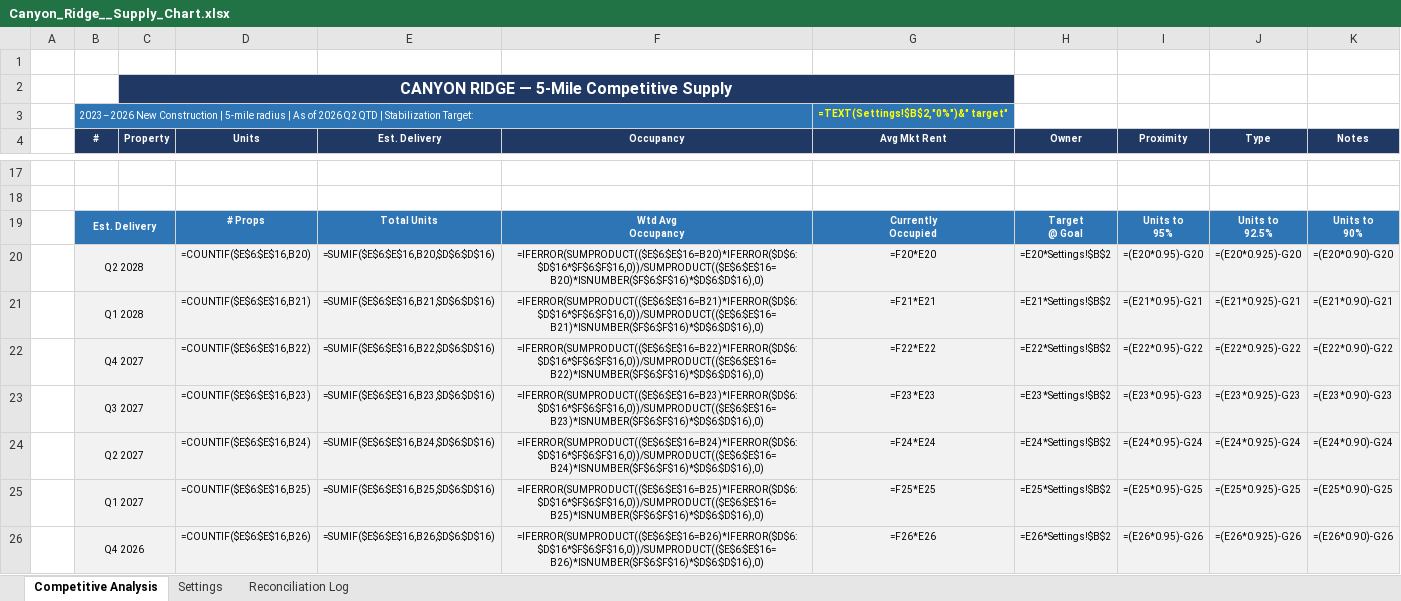
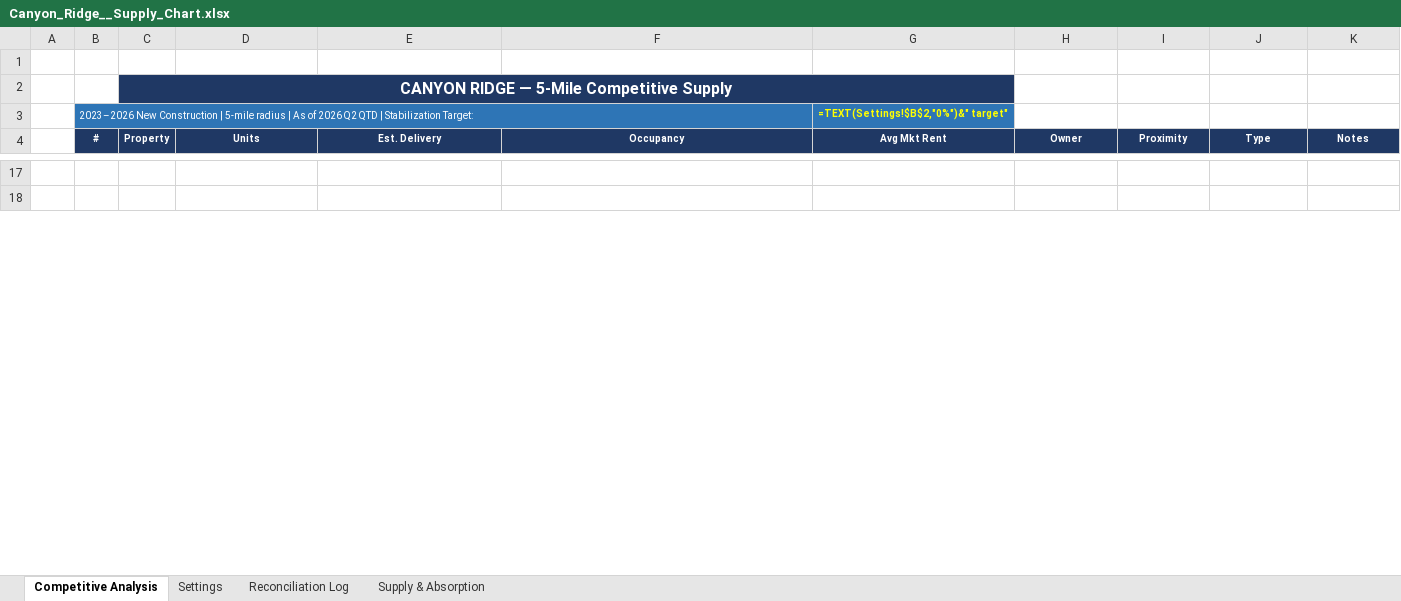
Before and after one commit to rich-f-ritter/Supply-Chart, an Excel workbook: output/Canyon_Ridge__Supply_Chart.xlsx, sheet Competitive Analysis, drawn as a sheet; only a part is shown, gaps mark what is left out; values as stored, in another font and other column widths than the file's, no borders; formulas without a stored value are shown as written; ↵ is a line break in a cell; the diff covers the shown part only; the diff names each change by its address in the sheet, - before the commit and + after, or states it on an @@ line.

```diff
--- a/output/Canyon_Ridge__Supply_Chart.xlsx (sheet Competitive Analysis)
+++ b/output/Canyon_Ridge__Supply_Chart.xlsx (sheet Competitive Analysis)
+sheet tab: Supply & Absorption
-row 19:  | Est. Delivery |  | # Props | Total Units | Wtd Avg ↵ Occupancy | Currently ↵ Occupied | Target ↵ @ Goal | Units to ↵ 95% | Units to ↵ 92.5% | Units to ↵ 90%
-row 20:  | Q2 2028 |  | =COUNTIF($E$6:$E$16,B20) | =SUMIF($E$6:$E$16,B20,$D$6:$D$16) | =IFERROR(SUMPRODUCT(($E$6:$E$16=B20)*IFERROR($D$6:$D$16*$F$6:$F$16,0))/SUMPRODUCT(($E$6:$E$16=B20)*ISNUMBER($F$6:$F$16)*$D$6:$D$16),0) | =F20*E20 | =E20*Settings!$B$2 | =(E20*0.95)-G20 | =(E20*0.925)-G20 | =(E20*0.90)-G20
-row 21:  | Q1 2028 |  | =COUNTIF($E$6:$E$16,B21) | =SUMIF($E$6:$E$16,B21,$D$6:$D$16) | =IFERROR(SUMPRODUCT(($E$6:$E$16=B21)*IFERROR($D$6:$D$16*$F$6:$F$16,0))/SUMPRODUCT(($E$6:$E$16=B21)*ISNUMBER($F$6:$F$16)*$D$6:$D$16),0) | =F21*E21 | =E21*Settings!$B$2 | =(E21*0.95)-G21 | =(E21*0.925)-G21 | =(E21*0.90)-G21
-row 22:  | Q4 2027 |  | =COUNTIF($E$6:$E$16,B22) | =SUMIF($E$6:$E$16,B22,$D$6:$D$16) | =IFERROR(SUMPRODUCT(($E$6:$E$16=B22)*IFERROR($D$6:$D$16*$F$6:$F$16,0))/SUMPRODUCT(($E$6:$E$16=B22)*ISNUMBER($F$6:$F$16)*$D$6:$D$16),0) | =F22*E22 | =E22*Settings!$B$2 | =(E22*0.95)-G22 | =(E22*0.925)-G22 | =(E22*0.90)-G22
-row 23:  | Q3 2027 |  | =COUNTIF($E$6:$E$16,B23) | =SUMIF($E$6:$E$16,B23,$D$6:$D$16) | =IFERROR(SUMPRODUCT(($E$6:$E$16=B23)*IFERROR($D$6:$D$16*$F$6:$F$16,0))/SUMPRODUCT(($E$6:$E$16=B23)*ISNUMBER($F$6:$F$16)*$D$6:$D$16),0) | =F23*E23 | =E23*Settings!$B$2 | =(E23*0.95)-G23 | =(E23*0.925)-G23 | =(E23*0.90)-G23
-row 24:  | Q2 2027 |  | =COUNTIF($E$6:$E$16,B24) | =SUMIF($E$6:$E$16,B24,$D$6:$D$16) | =IFERROR(SUMPRODUCT(($E$6:$E$16=B24)*IFERROR($D$6:$D$16*$F$6:$F$16,0))/SUMPRODUCT(($E$6:$E$16=B24)*ISNUMBER($F$6:$F$16)*$D$6:$D$16),0) | =F24*E24 | =E24*Settings!$B$2 | =(E24*0.95)-G24 | =(E24*0.925)-G24 | =(E24*0.90)-G24
-row 25:  | Q1 2027 |  | =COUNTIF($E$6:$E$16,B25) | =SUMIF($E$6:$E$16,B25,$D$6:$D$16) | =IFERROR(SUMPRODUCT(($E$6:$E$16=B25)*IFERROR($D$6:$D$16*$F$6:$F$16,0))/SUMPRODUCT(($E$6:$E$16=B25)*ISNUMBER($F$6:$F$16)*$D$6:$D$16),0) | =F25*E25 | =E25*Settings!$B$2 | =(E25*0.95)-G25 | =(E25*0.925)-G25 | =(E25*0.90)-G25
-row 26:  | Q4 2026 |  | =COUNTIF($E$6:$E$16,B26) | =SUMIF($E$6:$E$16,B26,$D$6:$D$16) | =IFERROR(SUMPRODUCT(($E$6:$E$16=B26)*IFERROR($D$6:$D$16*$F$6:$F$16,0))/SUMPRODUCT(($E$6:$E$16=B26)*ISNUMBER($F$6:$F$16)*$D$6:$D$16),0) | =F26*E26 | =E26*Settings!$B$2 | =(E26*0.95)-G26 | =(E26*0.925)-G26 | =(E26*0.90)-G26
```
Also changed, not shown: 19 removed rows and 4 edited cells elsewhere in this sheet, examples/bella_mirage/CoStar_5mi_Data_Analytics.xlsx, output/Bella_Mirage__Supply_Chart.xlsx, 3 other files.
